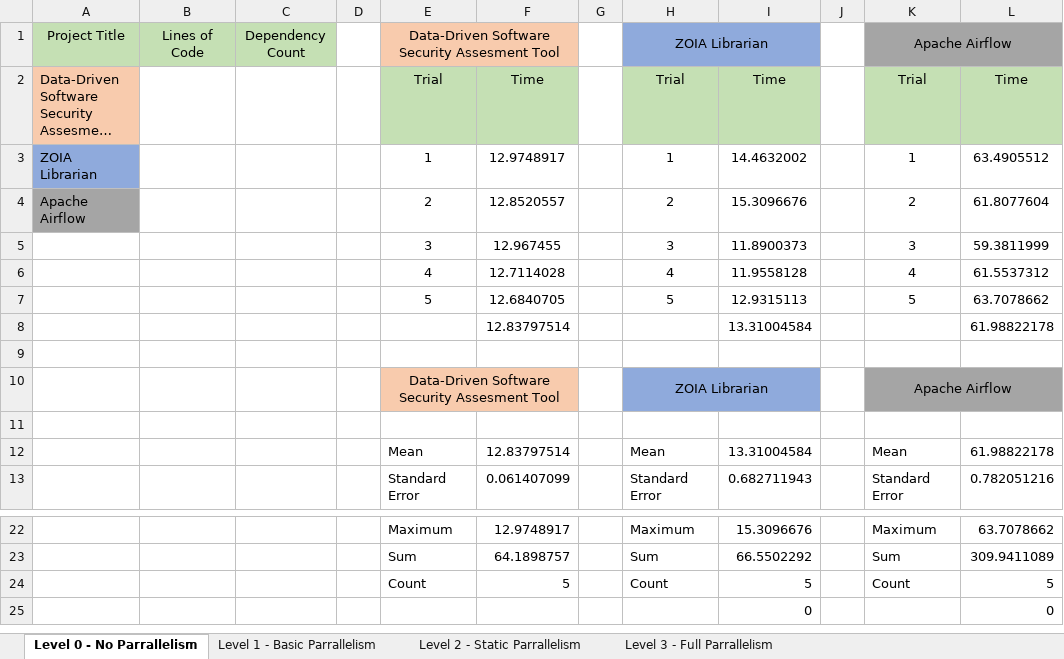
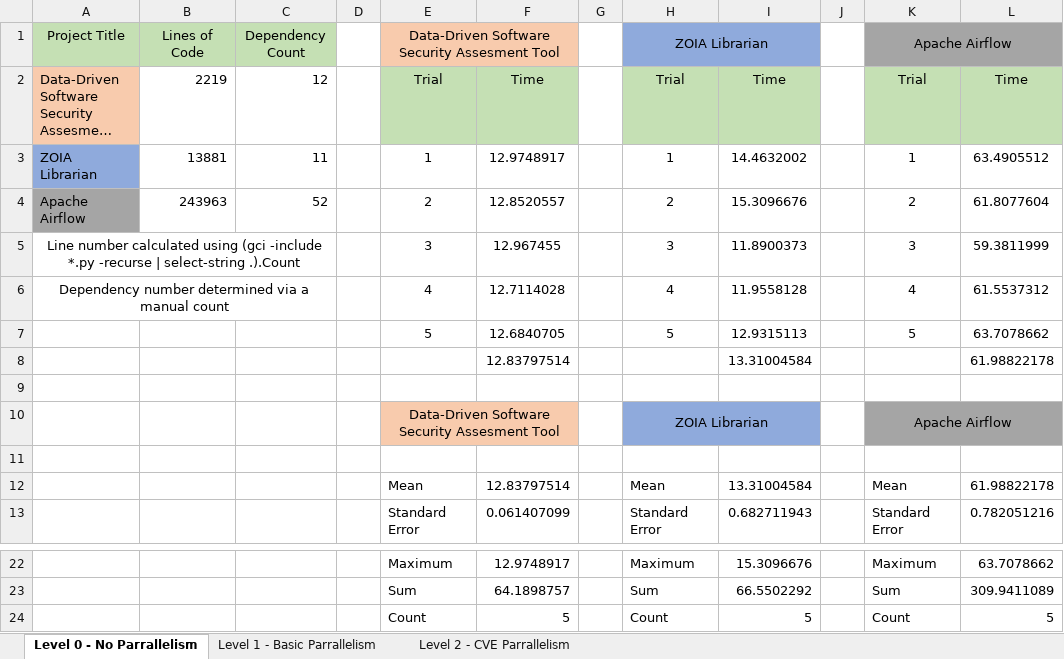
Before and after one commit to mo-5/ddssa, an Excel workbook: documentation/Threading Analysis - DDSSA.xlsx, sheet Level 0 - No Parrallelism, drawn as a sheet; only a part is shown, gaps mark what is left out; long unchanged cells end in …; values as stored, in another font and other column widths than the file's, no borders; charts and pictures not drawn; the diff names each change by its address in the sheet, - before the commit and + after, or states it on an @@ line.

```diff
--- a/documentation/Threading Analysis - DDSSA.xlsx (sheet Level 0 - No Parrallelism)
+++ b/documentation/Threading Analysis - DDSSA.xlsx (sheet Level 0 - No Parrallelism)
-sheet tab: Level 2 - Static Parrallelism
+sheet tab: Level 2 - CVE Parrallelism
-sheet tab: Level 3 - Full Parrallelism
-B2: (empty)
+B2: 2219
-C2: (empty)
+C2: 12
-B3: (empty)
+B3: 13881
-C3: (empty)
+C3: 11
-B4: (empty)
+B4: 243963
-C4: (empty)
+C4: 52
-A5: (empty)
+A5: Line number calculated using (gci -include *.py -recurse | select-string .).Count
+A5:C5 merged
-A6: (empty)
+A6: Dependency number determined via a manual count
+A6:C6 merged
-row 25:  |  |  |  |  |  |  |  | 0 |  |  | 0
```
Also changed, not shown: sheet Level 2 - CVE Parrallelism, sheet Level 1 - Basic Parrallelism, charts or pictures, 6 other files.
